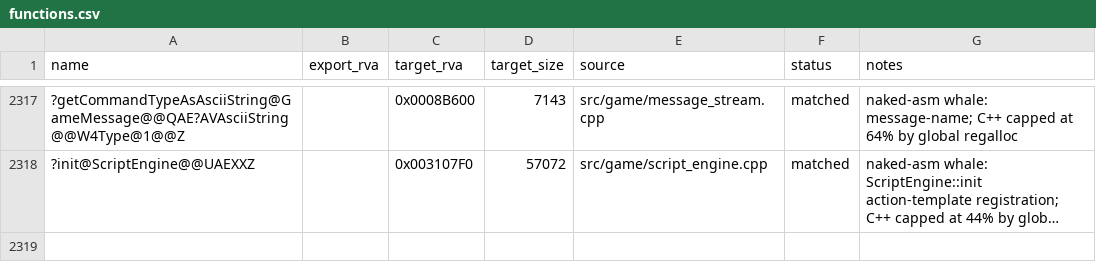
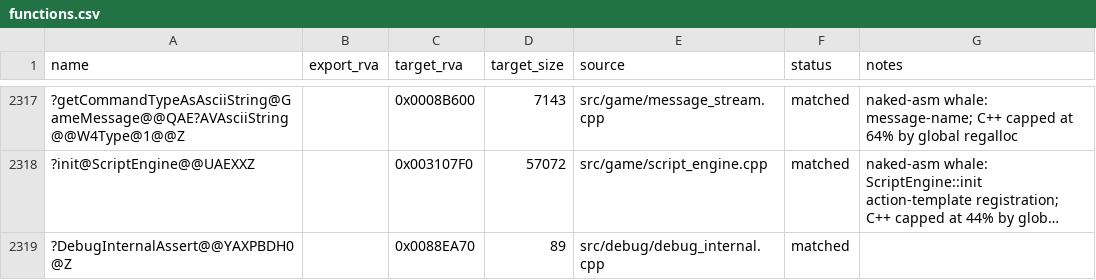
Before and after one commit to dginovker/Open-BFME, a CSV file: reverse/functions.csv, drawn as a sheet; only a part is shown, gaps mark what is left out; long unchanged cells end in …; the diff names each change by its address in the sheet, - before the commit and + after, or states it on an @@ line.

Commit message:
ZH-porting pipeline: bring up the ZH-only debug library (first landed fn: DebugInternalAssert @0x0088EA70, located by fingerprint scan — no export) + reference/shims/sweep/ (PreRTS.h/windows.h stand-ins; the reference's own engine headers do the rest: placement-new VEC guard, STLport-exact Interlocked signatures) + tools/sweep_generalsmd.py (batch compile+locate every GeneralsMD .cpp against the binary, ranked report + blocker histogram). Remaining debug-lib .cpps return as each is brought up (they're verbatim reference copies).

```diff
--- a/reverse/functions.csv
+++ b/reverse/functions.csv
+row 2319: ?DebugInternalAssert@@YAXPBDH0@Z |  | 0x0088EA70 | 89 | src/debug/debug_internal.cpp | matched
```
Also changed, not shown: 36 other files.
